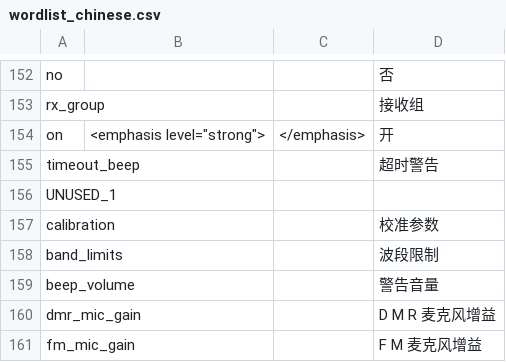
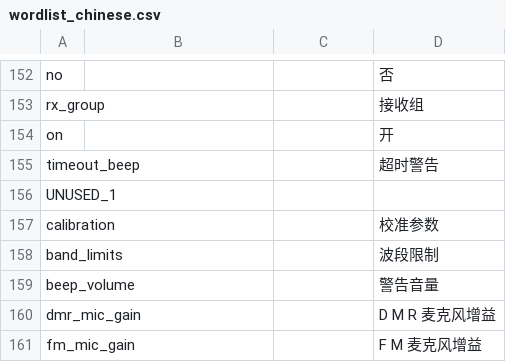
Before and after one commit to vk7js/voice-prompts, a CSV file: languages/chinese/wordlist_chinese.csv, drawn as a sheet; only a part is shown, gaps mark what is left out.

Commit message:
Fix #47. Emphasis can no longer be used because TTS.MP3 does not suppport it and VoicePlolly.com seems to be permanently offline :-(

```diff
--- a/languages/chinese/wordlist_chinese.csv
+++ b/languages/chinese/wordlist_chinese.csv
@@ -153,3 +153,3 @@ no,,,否
 rx_group,,,接收组
-on,"<emphasis level=""strong"">",</emphasis>,开
+on,,,开
 timeout_beep,,,超时警告
```
Also changed, not shown: languages/dutch/wordlist_dutch_netherlands.csv, languages/english_UK/wordlist_english_UK.csv, 1 other file.
